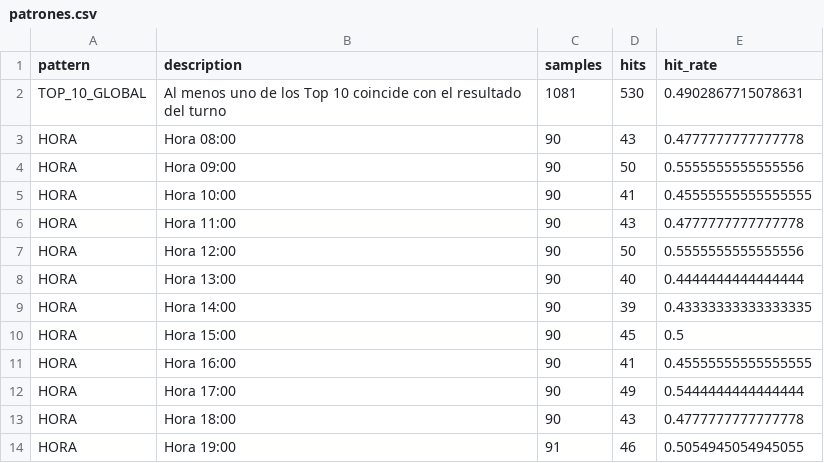
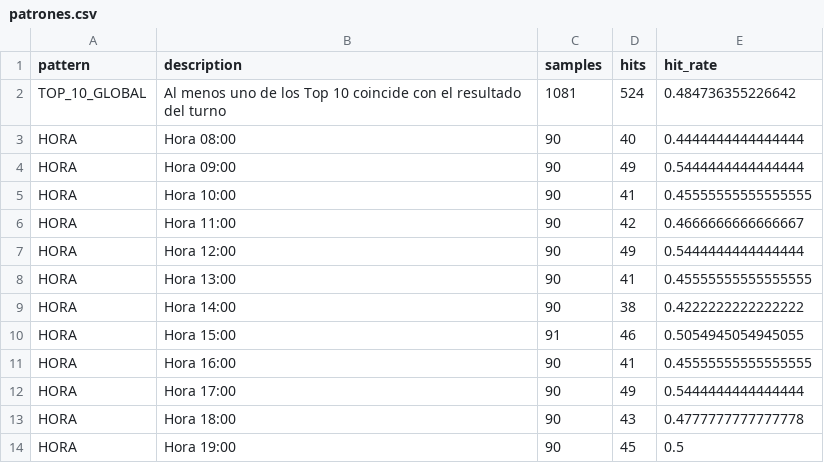
Before and after one commit to Juan571/testingprob, a CSV file: v7_output/patrones.csv, drawn as a sheet.

```diff
--- a/v7_output/patrones.csv
+++ b/v7_output/patrones.csv
@@ -1,11 +1,11 @@
 pattern,description,samples,hits,hit_rate
-TOP_10_GLOBAL,Al menos uno de los Top 10 coincide con el resultado del turno,1081,530,0.4902867715078631
-HORA,Hora 08:00,90,43,0.4777777777777778
-HORA,Hora 09:00,90,50,0.5555555555555556
+TOP_10_GLOBAL,Al menos uno de los Top 10 coincide con el resultado del turno,1081,524,0.484736355226642
+HORA,Hora 08:00,90,40,0.4444444444444444
+HORA,Hora 09:00,90,49,0.5444444444444444
 HORA,Hora 10:00,90,41,0.45555555555555555
-HORA,Hora 11:00,90,43,0.4777777777777778
-HORA,Hora 12:00,90,50,0.5555555555555556
-HORA,Hora 13:00,90,40,0.4444444444444444
-HORA,Hora 14:00,90,39,0.43333333333333335
-HORA,Hora 15:00,90,45,0.5
+HORA,Hora 11:00,90,42,0.4666666666666667
+HORA,Hora 12:00,90,49,0.5444444444444444
+HORA,Hora 13:00,90,41,0.45555555555555555
+HORA,Hora 14:00,90,38,0.4222222222222222
+HORA,Hora 15:00,91,46,0.5054945054945055
 HORA,Hora 16:00,90,41,0.45555555555555555
@@ -13,2 +13,2 @@ HORA,Hora 17:00,90,49,0.5444444444444444
 HORA,Hora 18:00,90,43,0.4777777777777778
-HORA,Hora 19:00,91,46,0.5054945054945055
+HORA,Hora 19:00,90,45,0.5
```
Also changed, not shown: v7_output/backtest.csv, v7_output/prob-animal-next-turn.csv, 4 other files.
